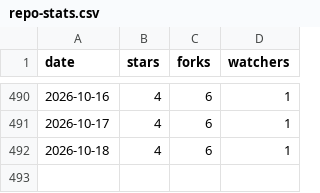
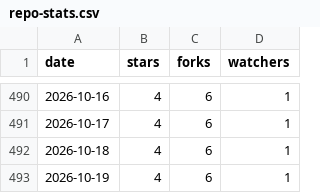
Before and after one commit to yvsoucom/metrics-dashboard, a CSV file: docs/metrics/repo-stats.csv, drawn as a sheet; only a part is shown, gaps mark what is left out.

```diff
--- a/docs/metrics/repo-stats.csv
+++ b/docs/metrics/repo-stats.csv
@@ -492 +492,2 @@ date,stars,forks,watchers
 2026-10-18,4,6,1
+2026-10-19,4,6,1
```
Also changed, not shown: docs/metrics/clone-stats.csv.
